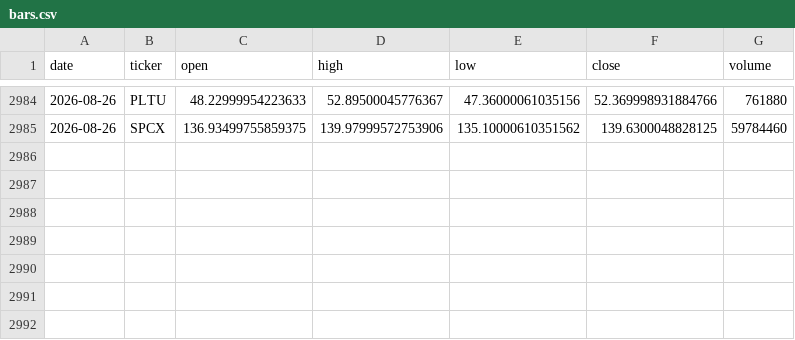
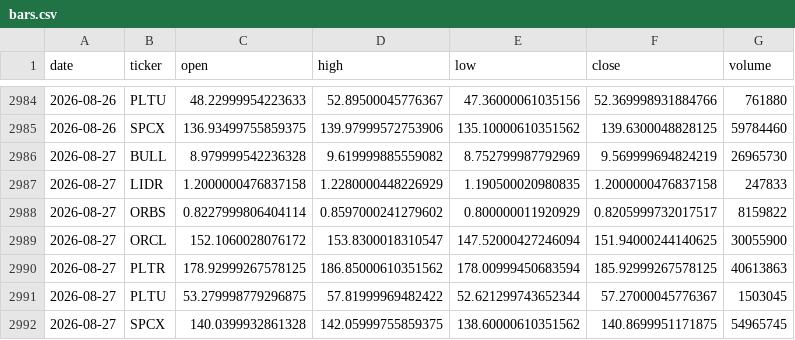
Before and after one commit to cyyaddsg-git/i004-market-bars, a CSV file: data/bars.csv, drawn as a sheet; only a part is shown, gaps mark what is left out.

Commit message:
bars: 2026-08-28

```diff
--- a/data/bars.csv
+++ b/data/bars.csv
@@ -2985 +2985,8 @@ date,ticker,open,high,low,close,volume
 2026-08-26,SPCX,136.93499755859375,139.97999572753906,135.10000610351562,139.6300048828125,59784460
+2026-08-27,BULL,8.979999542236328,9.619999885559082,8.752799987792969,9.569999694824219,26965730
+2026-08-27,LIDR,1.2000000476837158,1.2280000448226929,1.190500020980835,1.2000000476837158,247833
+2026-08-27,ORBS,0.8227999806404114,0.8597000241279602,0.800000011920929,0.8205999732017517,8159822
+2026-08-27,ORCL,152.1060028076172,153.8300018310547,147.52000427246094,151.94000244140625,30055900
+2026-08-27,PLTR,178.92999267578125,186.85000610351562,178.00999450683594,185.92999267578125,40613863
+2026-08-27,PLTU,53.279998779296875,57.81999969482422,52.621299743652344,57.27000045776367,1503045
+2026-08-27,SPCX,140.0399932861328,142.05999755859375,138.60000610351562,140.8699951171875,54965745
```
